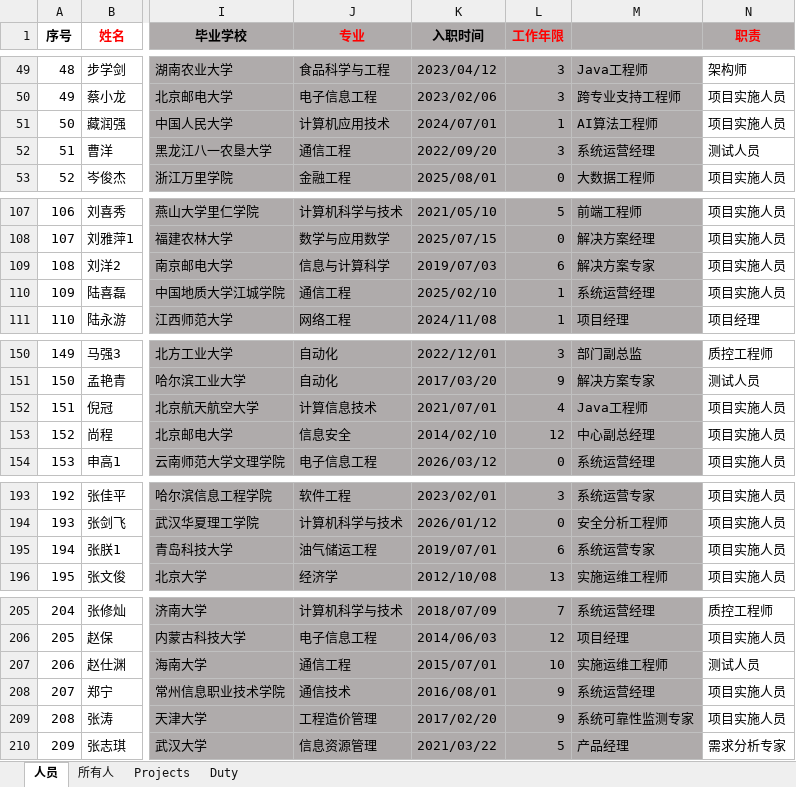
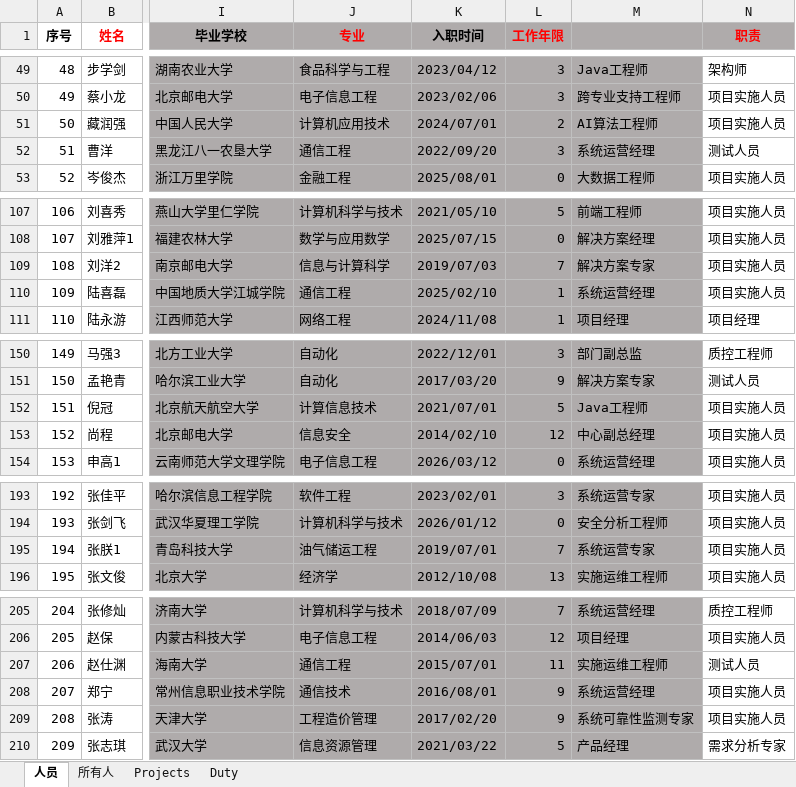
Before and after one commit to cringha/check_and_scan_user_database, an Excel workbook: inputs/users-full-list.xlsx, sheet 人员, drawn as a sheet; only a part is shown, gaps mark what is left out; values as stored, in another font and other column widths than the file's, no borders; the diff covers the shown part only; the diff names each change by its address in the sheet, - before the commit and + after, or states it on an @@ line.

```diff
--- a/inputs/users-full-list.xlsx (sheet 人员)
+++ b/inputs/users-full-list.xlsx (sheet 人员)
-L51 (工作年限): 1
+L51 (工作年限): 2
-L109 (工作年限): 6
+L109 (工作年限): 7
-L152 (工作年限): 4
+L152 (工作年限): 5
-L195 (工作年限): 6
+L195 (工作年限): 7
-L207 (工作年限): 10
+L207 (工作年限): 11
```
Also changed, not shown: 10 edited cells elsewhere in this sheet, sheet Projects, 19 other files.
